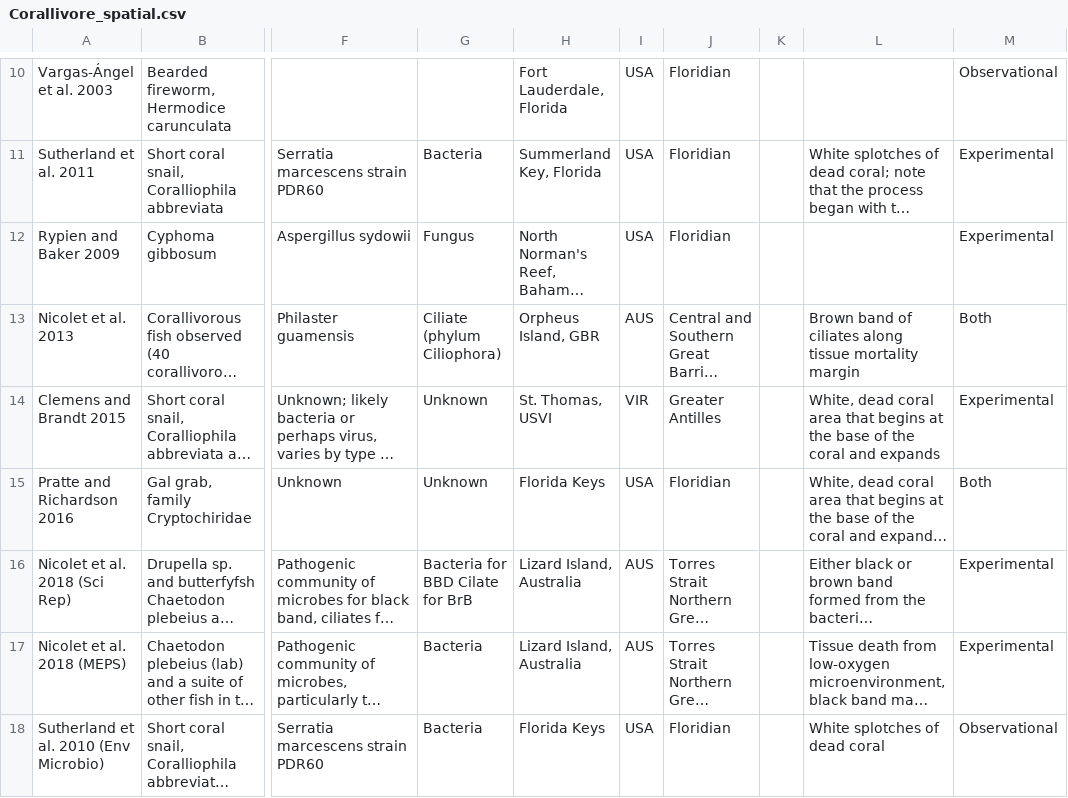
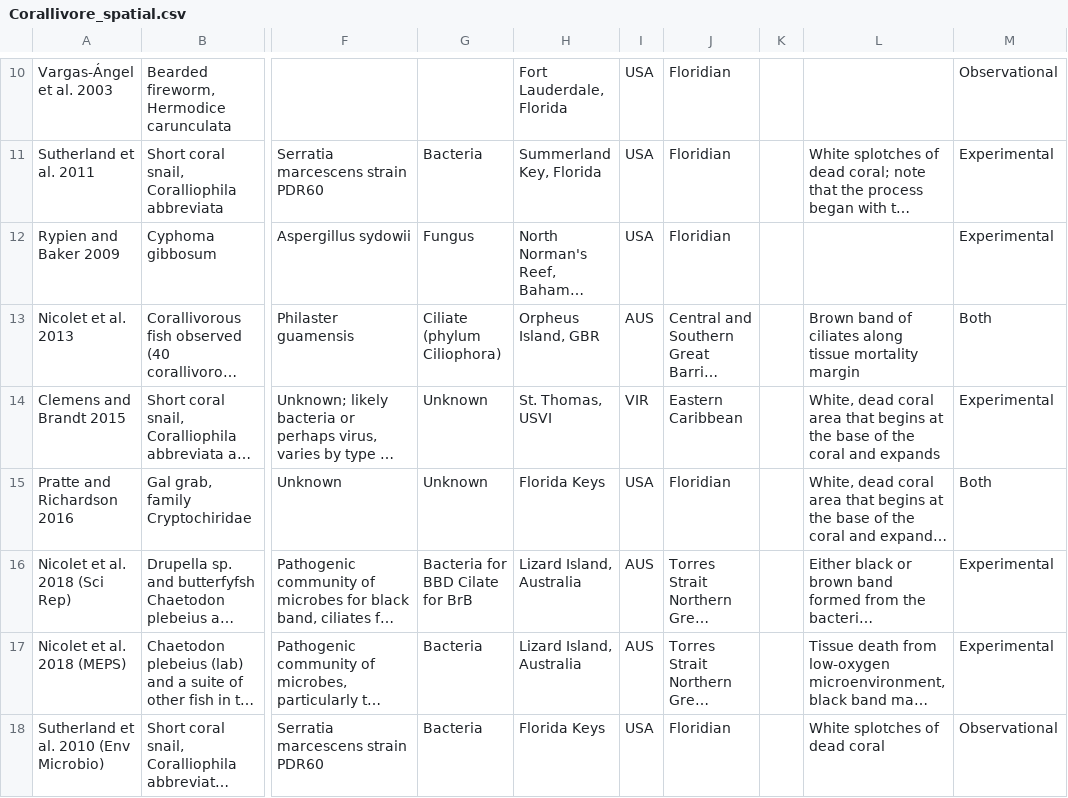
Before and after one commit to juliannajollyrenzi/corallivory-disease, a CSV file: data/Corallivore_spatial.csv, drawn as a sheet; only a part is shown, gaps mark what is left out; long unchanged cells end in …; the diff covers the shown part only; the diff names each change by its address in the sheet, - before the commit and + after, or states it on an @@ line.

```diff
--- a/data/Corallivore_spatial.csv
+++ b/data/Corallivore_spatial.csv
-J14: Greater Antilles
+J14: Eastern Caribbean
```
Also changed, not shown: 7 added rows, 1 removed row and 5 edited cells elsewhere in this file, data/Corallivore_year_exptype.csv, 7 other files.
